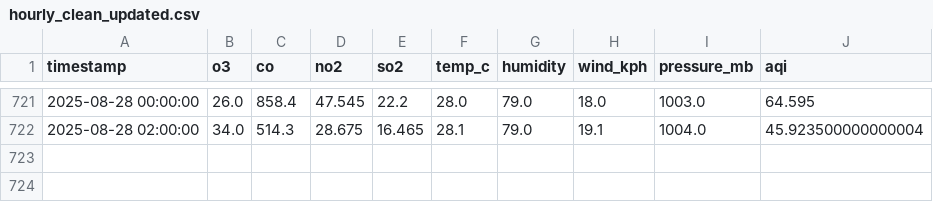
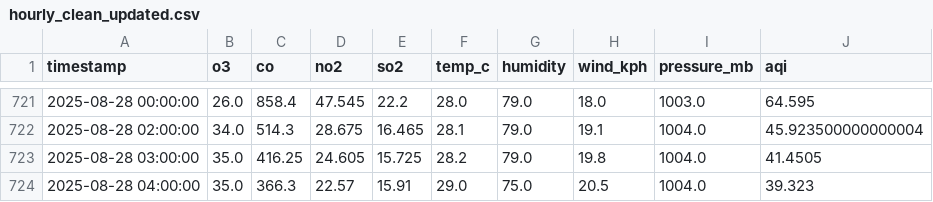
Before and after one commit to Ravihakhan21/pearls-aqi-predictor, a CSV file: data/hourly_clean_updated.csv, drawn as a sheet; only a part is shown, gaps mark what is left out; the diff names each change by its address in the sheet, - before the commit and + after, or states it on an @@ line.

```diff
--- a/data/hourly_clean_updated.csv
+++ b/data/hourly_clean_updated.csv
+row 723: 2025-08-28 03:00:00 | 35.0 | 416.25 | 24.605 | 15.725 | 28.2 | 79.0 | 19.8 | 1004.0 | 41.4505
+row 724: 2025-08-28 04:00:00 | 35.0 | 366.3 | 22.57 | 15.91 | 29.0 | 75.0 | 20.5 | 1004.0 | 39.323
```
Also changed, not shown: data/predictions_72h.csv.
